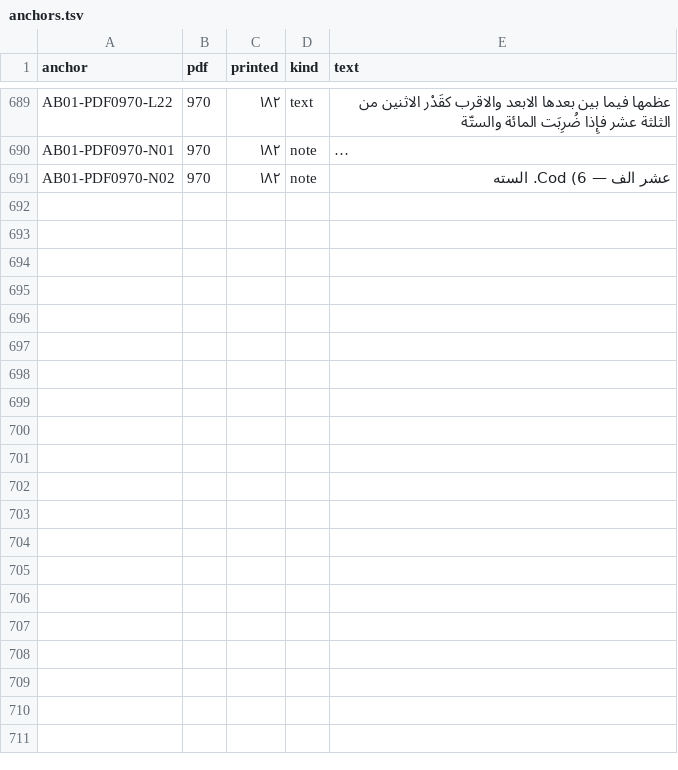
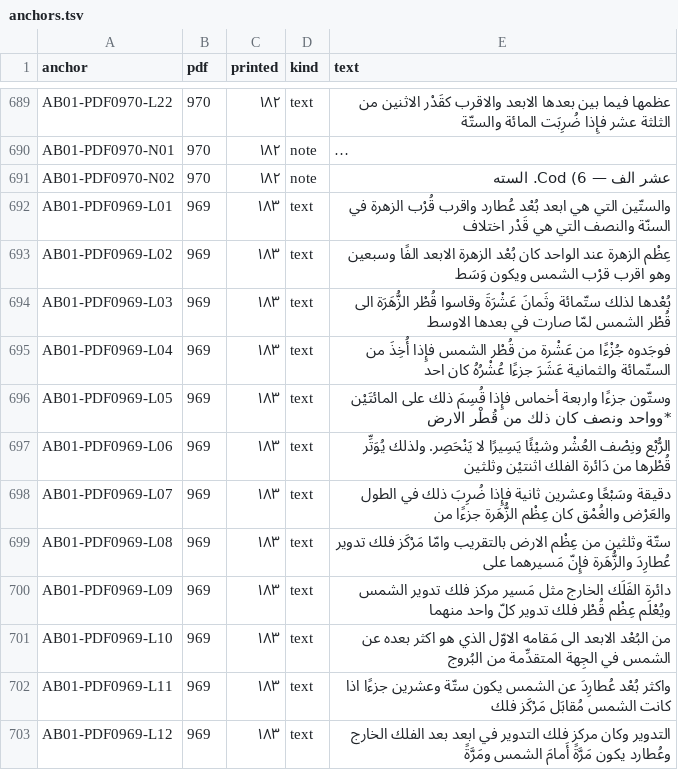
Before and after one commit to KokunoYumeto/al-battani, a TSV file: S12/textus/anchors.tsv, drawn as a sheet; only a part is shown, gaps mark what is left out; long unchanged cells end in …; the diff covers the shown part only; the diff names each change by its address in the sheet, - before the commit and + after, or states it on an @@ line.

```diff
--- a/S12/textus/anchors.tsv
+++ b/S12/textus/anchors.tsv
+row 692: AB01-PDF0969-L01 | 969 | ١٨٣ | text | والستّين التي هي ابعد بُعْد عُطارد واقرب قُرْب الزهرة في السنّة والنصف التي هي قَدْر اختلاف
+row 693: AB01-PDF0969-L02 | 969 | ١٨٣ | text | عِظْم الزهرة عند الواحد كان بُعْد الزهرة الابعد الفًا وسبعين وهو اقرب قرْب الشمس ويكون وَسَط
+row 694: AB01-PDF0969-L03 | 969 | ١٨٣ | text | بُعْدها لذلك ستّمائة وثَمانَ عَشْرَةَ وقاسوا قُطْر الزُّهَرَة الى قُطْر الشمس لمّا صارت في بعدها الاوسط
+row 695: AB01-PDF0969-L04 | 969 | ١٨٣ | text | فوجَدوه جُزْءًا من عَشْرة من قُطْر الشمس فإِذا أُخِذَ من الستّمائة والثمانية عَشَرَ جزءًا عُشْرُهُ كان احد
+row 696: AB01-PDF0969-L05 | 969 | ١٨٣ | text | وستّون جزءًا واربعة أخماس فإِذا قُسِمَ ذلك على المائتَيْن *وواحد ونصف كان ذلك من قُطْر الارض
+row 697: AB01-PDF0969-L06 | 969 | ١٨٣ | text | الرُّبْع ونِصْف العُشْر وشيْئًا يَسِيرًا لا يَنْحَصِر. ولذلك يُوَتِّر قُطْرها من دَائرة الفلك اثنتيْن وثلثين
+row 698: AB01-PDF0969-L07 | 969 | ١٨٣ | text | دقيقة وسَبْعًا وعشرين ثانية فإِذا ضُرِبَ ذلك في الطول والعَرْض والغُمْق كان عِظْم الزُّهَرة جزءًا من
+row 699: AB01-PDF0969-L08 | 969 | ١٨٣ | text | ستّة وثلثين من عِظْم الارض بالتقريب وامّا مَرْكَز فلك تدوير عُطارِدَ والزُّهَرة فإِنّ مَسيرهما على
+row 700: AB01-PDF0969-L09 | 969 | ١٨٣ | text | دائرة الفَلَك الخارج مثل مَسير مركز فلك تدوير الشمس ويُعْلَم عِظْم قُطْر فلك تدوير كلّ واحد منهما
+row 701: AB01-PDF0969-L10 | 969 | ١٨٣ | text | من البُعْد الابعد الى مَقامه الاوّل الذي هو اكثر بعده عن الشمس في الجِهة المتقدِّمة من البُروج
+row 702: AB01-PDF0969-L11 | 969 | ١٨٣ | text | واكثر بُعْد عُطارِدَ عن الشمس يكون ستّة وعشرين جزءًا اذا كانت الشمس مُقابَل مَرْكَز فلك
+row 703: AB01-PDF0969-L12 | 969 | ١٨٣ | text | التدوير وكان مركز فلك التدوير في ابعد بعد الفلك الخارج وعُطارد يكون مَرَّةً أَمامَ الشمس ومَرَّةً
```
Also changed, not shown: 12 added rows elsewhere in this file, 9 other files.
